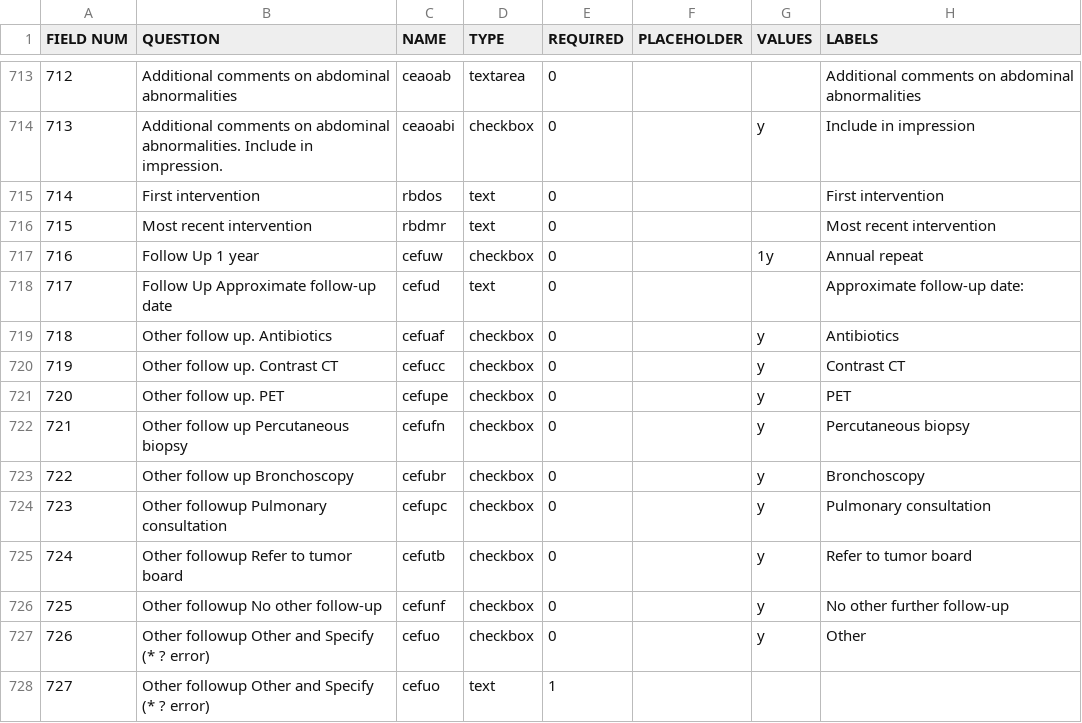
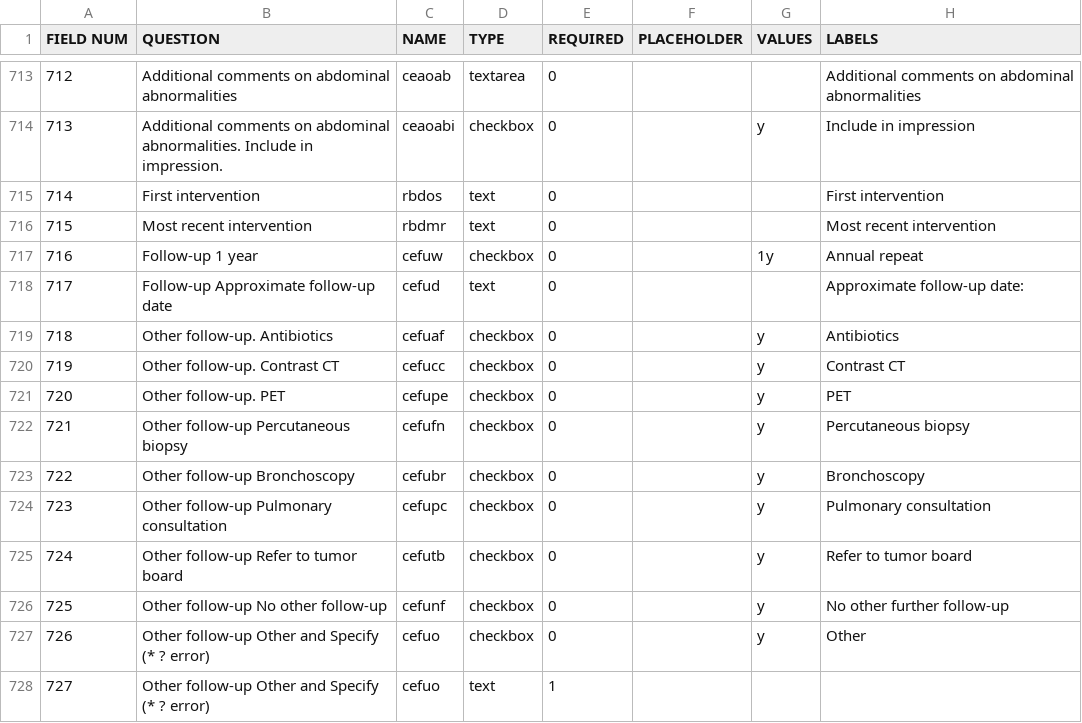
Before and after one commit to ParaxialTechnologies/SAMI-VAPALS-ELCAP, a TSV file: docs/form-fields/intervention.tsv, drawn as a sheet; only a part is shown, gaps mark what is left out.

```diff
--- a/docs/form-fields/intervention.tsv
+++ b/docs/form-fields/intervention.tsv
@@ -716,13 +716,13 @@ FIELD NUM	QUESTION	NAME	TYPE	REQUIRED	PLACEHOLDER	VALUES	LABELS
 715	Most recent intervention	rbdmr	text	0			Most recent intervention
-716	Follow Up 1 year	cefuw	checkbox	0		1y	Annual repeat
-717	Follow Up Approximate follow-up date	cefud	text	0			Approximate follow-up date:
-718	Other follow up. Antibiotics	cefuaf	checkbox	0		y	Antibiotics
-719	Other follow up. Contrast CT	cefucc	checkbox	0		y	Contrast CT
-720	Other follow up. PET	cefupe	checkbox	0		y	PET
-721	Other follow up Percutaneous biopsy	cefufn	checkbox	0		y	Percutaneous biopsy
-722	Other follow up Bronchoscopy	cefubr	checkbox	0		y	Bronchoscopy
-723	Other followup Pulmonary consultation	cefupc	checkbox	0		y	Pulmonary consultation
-724	Other followup Refer to tumor board	cefutb	checkbox	0		y	Refer to tumor board
-725	Other followup No other follow-up	cefunf	checkbox	0		y	No other further follow-up
-726	Other followup Other and Specify (* ? error)	cefuo	checkbox	0		y	Other
-727	Other followup Other and Specify (* ? error)	cefuo	text	1			
+716	Follow-up 1 year	cefuw	checkbox	0		1y	Annual repeat
+717	Follow-up Approximate follow-up date	cefud	text	0			Approximate follow-up date:
+718	Other follow-up. Antibiotics	cefuaf	checkbox	0		y	Antibiotics
+719	Other follow-up. Contrast CT	cefucc	checkbox	0		y	Contrast CT
+720	Other follow-up. PET	cefupe	checkbox	0		y	PET
+721	Other follow-up Percutaneous biopsy	cefufn	checkbox	0		y	Percutaneous biopsy
+722	Other follow-up Bronchoscopy	cefubr	checkbox	0		y	Bronchoscopy
+723	Other follow-up Pulmonary consultation	cefupc	checkbox	0		y	Pulmonary consultation
+724	Other follow-up Refer to tumor board	cefutb	checkbox	0		y	Refer to tumor board
+725	Other follow-up No other follow-up	cefunf	checkbox	0		y	No other further follow-up
+726	Other follow-up Other and Specify (* ? error)	cefuo	checkbox	0		y	Other
+727	Other follow-up Other and Specify (* ? error)	cefuo	text	1
```
Also changed, not shown: docs/form-fields/ct-evaluation.tsv, docs/form-fields/follow-up.tsv, 14 other files.
